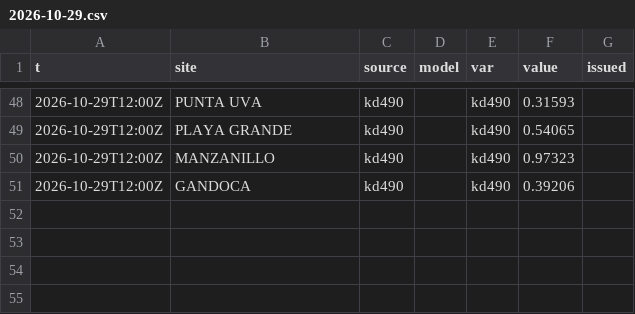
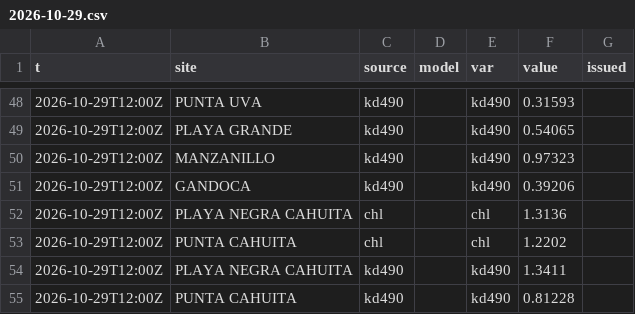
Before and after one commit to josephmclachlan/Fishing-and-Tides, a CSV file: data/2026/2026-10-29.csv, drawn as a sheet; only a part is shown, gaps mark what is left out.

```diff
--- a/data/2026/2026-10-29.csv
+++ b/data/2026/2026-10-29.csv
@@ -51 +51,5 @@ t,site,source,model,var,value,issued
 2026-10-29T12:00Z,GANDOCA,kd490,,kd490,0.39206,
+2026-10-29T12:00Z,PLAYA NEGRA CAHUITA,chl,,chl,1.3136,
+2026-10-29T12:00Z,PUNTA CAHUITA,chl,,chl,1.2202,
+2026-10-29T12:00Z,PLAYA NEGRA CAHUITA,kd490,,kd490,1.3411,
+2026-10-29T12:00Z,PUNTA CAHUITA,kd490,,kd490,0.81228,
```
Also changed, not shown: data/2026/2026-10-21.csv, data/2026/2026-10-27.csv, 15 other files.
